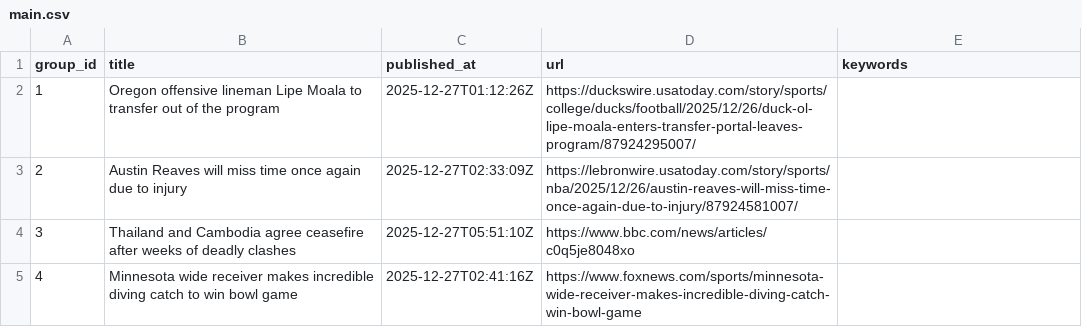
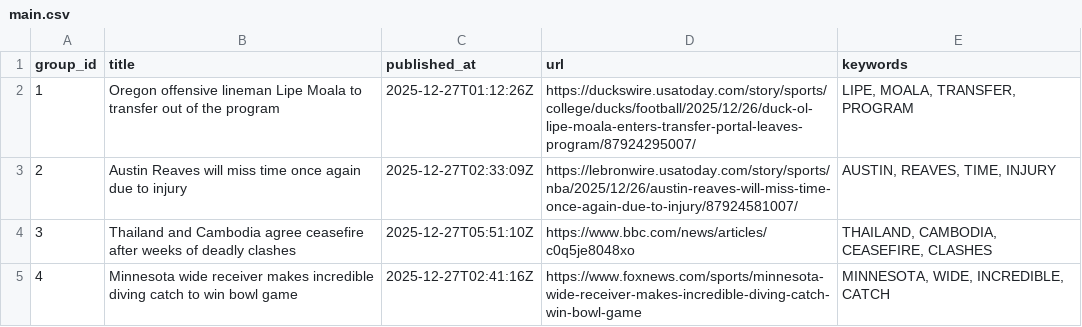
Before and after one commit to lileungws/whatsnews01, a CSV file: web/data/main.csv, drawn as a sheet.

Commit message:
Update keywords main.csv

```diff
--- a/web/data/main.csv
+++ b/web/data/main.csv
@@ -1,5 +1,5 @@
 group_id,title,published_at,url,keywords
-1,Oregon offensive lineman Lipe Moala to transfer out of the program,2025-12-27T01:12:26Z,https://duckswire.usatoday.com/story/sports/college/ducks/football/2025/12/26/duck-ol-lipe-moala-enters-transfer-portal-leaves-program/87924295007/,
-2,Austin Reaves will miss time once again due to injury,2025-12-27T02:33:09Z,https://lebronwire.usatoday.com/story/sports/nba/2025/12/26/austin-reaves-will-miss-time-once-again-due-to-injury/87924581007/,
-3,Thailand and Cambodia agree ceasefire after weeks of deadly clashes,2025-12-27T05:51:10Z,https://www.bbc.com/news/articles/c0q5je8048xo,
-4,Minnesota wide receiver makes incredible diving catch to win bowl game,2025-12-27T02:41:16Z,https://www.foxnews.com/sports/minnesota-wide-receiver-makes-incredible-diving-catch-win-bowl-game,
+1,Oregon offensive lineman Lipe Moala to transfer out of the program,2025-12-27T01:12:26Z,https://duckswire.usatoday.com/story/sports/college/ducks/football/2025/12/26/duck-ol-lipe-moala-enters-transfer-portal-leaves-program/87924295007/,"LIPE, MOALA, TRANSFER, PROGRAM"
+2,Austin Reaves will miss time once again due to injury,2025-12-27T02:33:09Z,https://lebronwire.usatoday.com/story/sports/nba/2025/12/26/austin-reaves-will-miss-time-once-again-due-to-injury/87924581007/,"AUSTIN, REAVES, TIME, INJURY"
+3,Thailand and Cambodia agree ceasefire after weeks of deadly clashes,2025-12-27T05:51:10Z,https://www.bbc.com/news/articles/c0q5je8048xo,"THAILAND, CAMBODIA, CEASEFIRE, CLASHES"
+4,Minnesota wide receiver makes incredible diving catch to win bowl game,2025-12-27T02:41:16Z,https://www.foxnews.com/sports/minnesota-wide-receiver-makes-incredible-diving-catch-win-bowl-game,"MINNESOTA, WIDE, INCREDIBLE, CATCH"
```
Also changed, not shown: history/history.csv.
